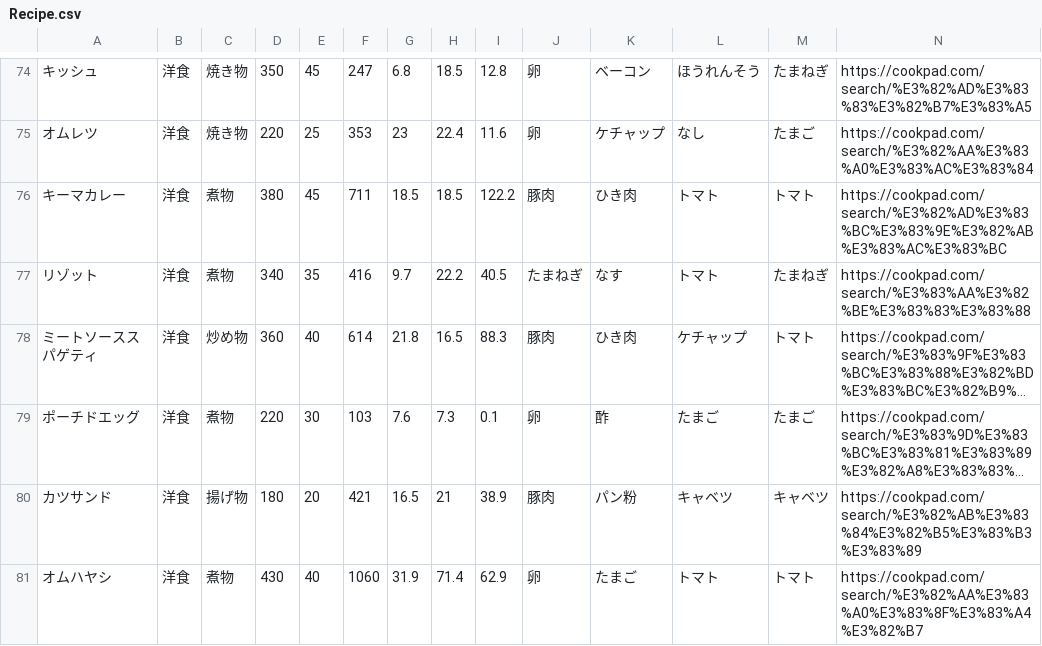
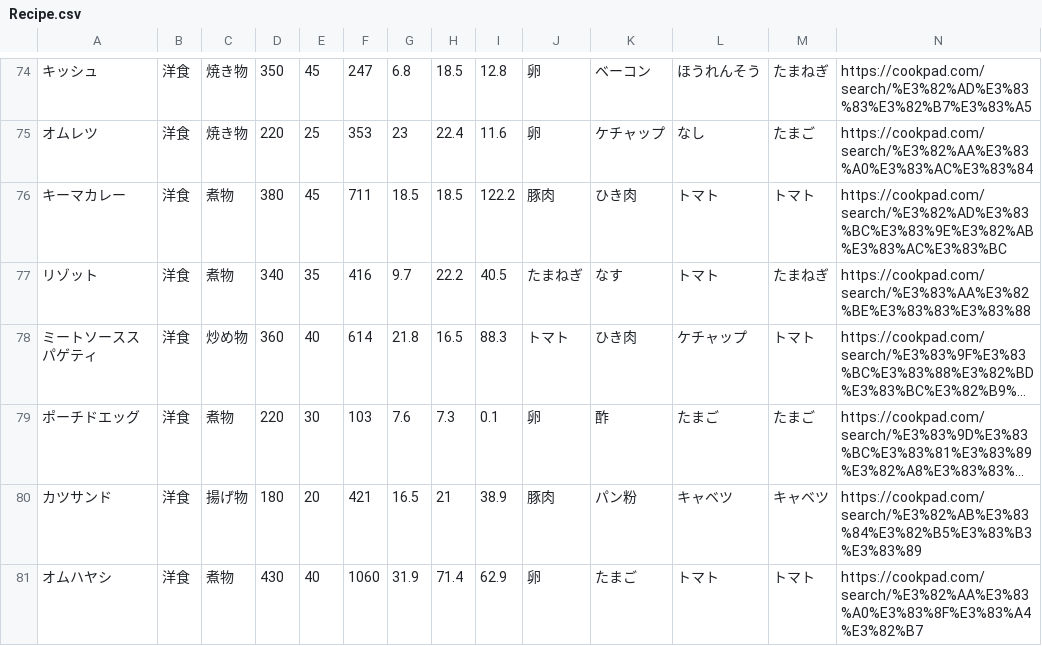
Before and after one commit to Simulaclia/MenuSuggester, a CSV file: csv/Recipe.csv, drawn as a sheet; only a part is shown, gaps mark what is left out; long unchanged cells end in …; the diff names each change by its address in the sheet, - before the commit and + after, or states it on an @@ line.

```diff
--- a/csv/Recipe.csv
+++ b/csv/Recipe.csv
-J78: 豚肉
+J78: トマト
```
Also changed, not shown: 5 other files.
